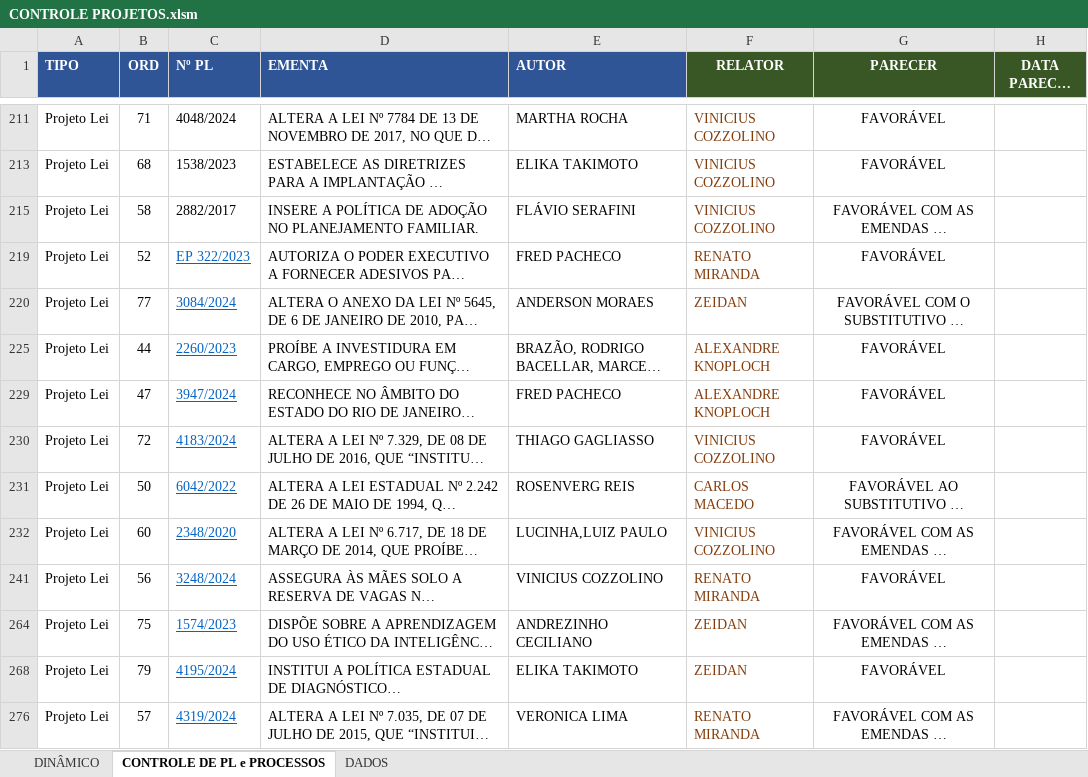
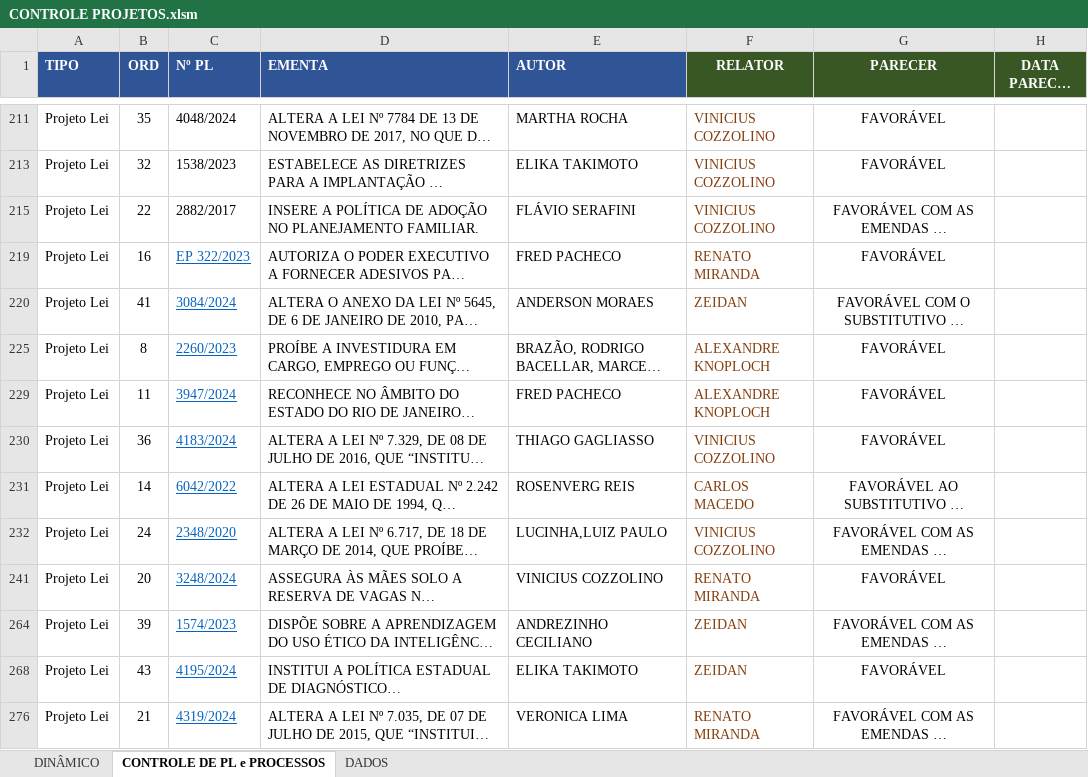
Before and after one commit to gfdarj/gera_apoiamento, an Excel workbook: CONTROLE PROJETOS.xlsm, sheet CONTROLE DE PL e PROCESSOS, drawn as a sheet; only a part is shown, gaps mark what is left out; long unchanged cells end in …; values as stored, in another font and other column widths than the file's, no borders; conditional formats not drawn; the diff covers the shown part only; the diff names each change by its address in the sheet, - before the commit and + after, or states it on an @@ line.

```diff
--- a/CONTROLE PROJETOS.xlsm (sheet CONTROLE DE PL e PROCESSOS)
+++ b/CONTROLE PROJETOS.xlsm (sheet CONTROLE DE PL e PROCESSOS)
-B211 (ORD): 71
+B211 (ORD): 35
-B213 (ORD): 68
+B213 (ORD): 32
-B215 (ORD): 58
+B215 (ORD): 22
-B219 (ORD): 52
+B219 (ORD): 16
-B220 (ORD): 77
+B220 (ORD): 41
-B225 (ORD): 44
+B225 (ORD): 8
-B229 (ORD): 47
+B229 (ORD): 11
-B230 (ORD): 72
+B230 (ORD): 36
-B231 (ORD): 50
+B231 (ORD): 14
-B232 (ORD): 60
+B232 (ORD): 24
-B241 (ORD): 56
+B241 (ORD): 20
-B264 (ORD): 75
+B264 (ORD): 39
-B268 (ORD): 79
+B268 (ORD): 43
-B276 (ORD): 57
+B276 (ORD): 21
```
Also changed, not shown: 27 edited cells elsewhere in this sheet, hidden cells, 6 other files.
